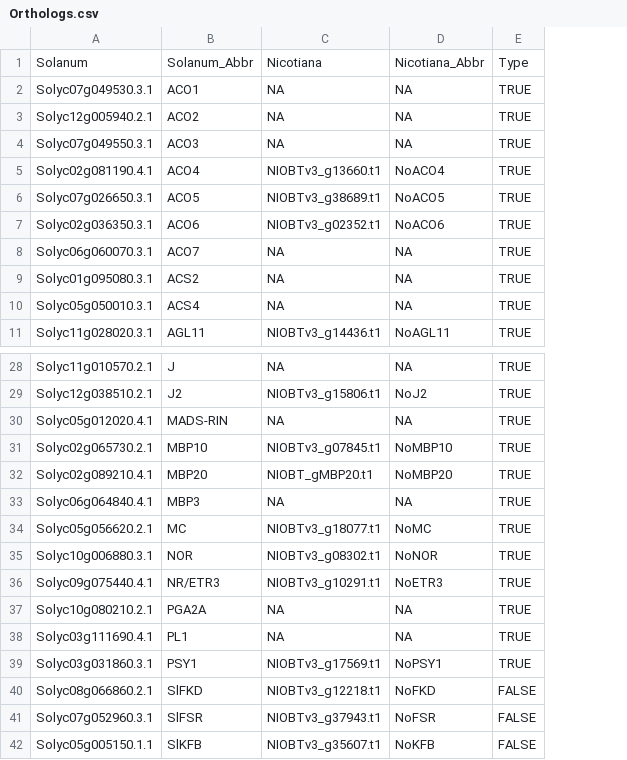
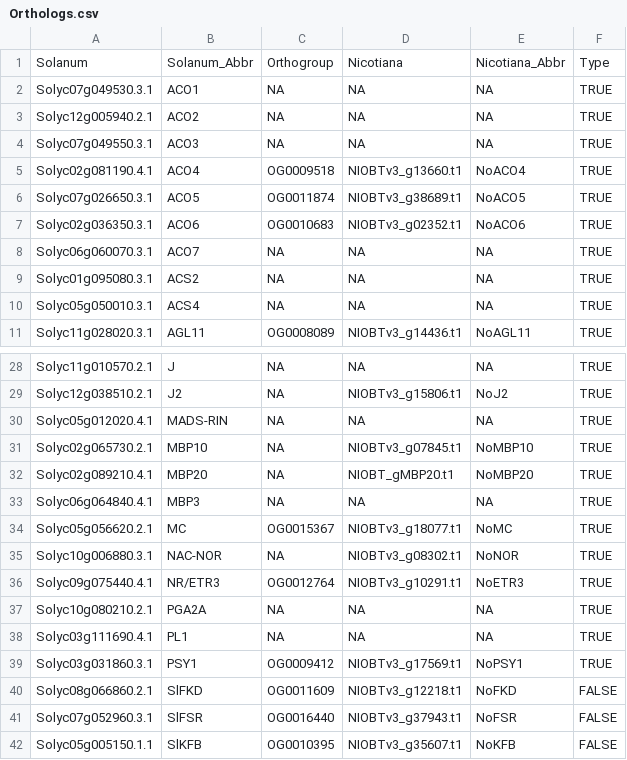
Before and after one commit to rajewski/SolTranscriptomes, a CSV file: Tables/Orthologs.csv, drawn as a sheet; only a part is shown, gaps mark what is left out; the diff names each change by its address in the sheet, - before the commit and + after, or states it on an @@ line.

```diff
--- a/Tables/Orthologs.csv
+++ b/Tables/Orthologs.csv
+column C, rows 1-11: Orthogroup | NA | NA | NA | OG0009518 | OG0011874 | OG0010683 | NA | NA | NA | OG0008089; rows 28-42: NA | NA | NA | NA | NA | NA | OG0015367 | NA | OG0012764 | NA | NA | OG0009412 | OG0011609 | OG0016440 | OG0010395
-B35: NOR
+B35: NAC-NOR
```
Also changed, not shown: Tables/Orthologs_Conserved.csv, 2 other files.
